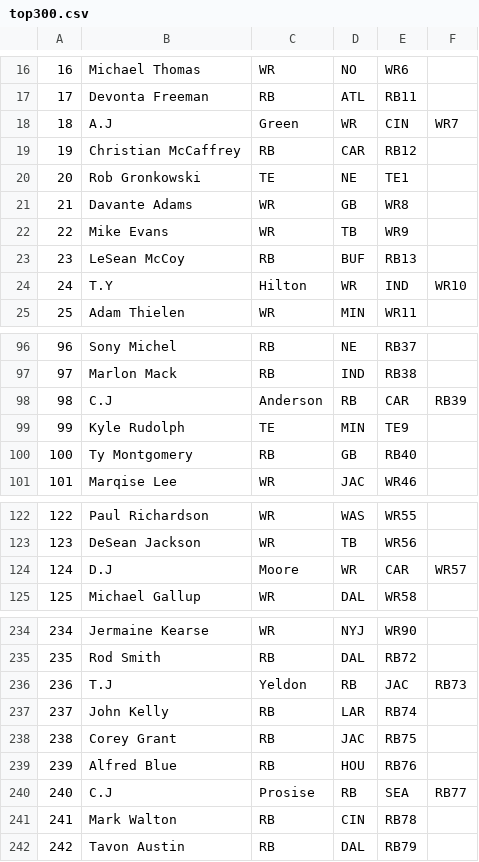
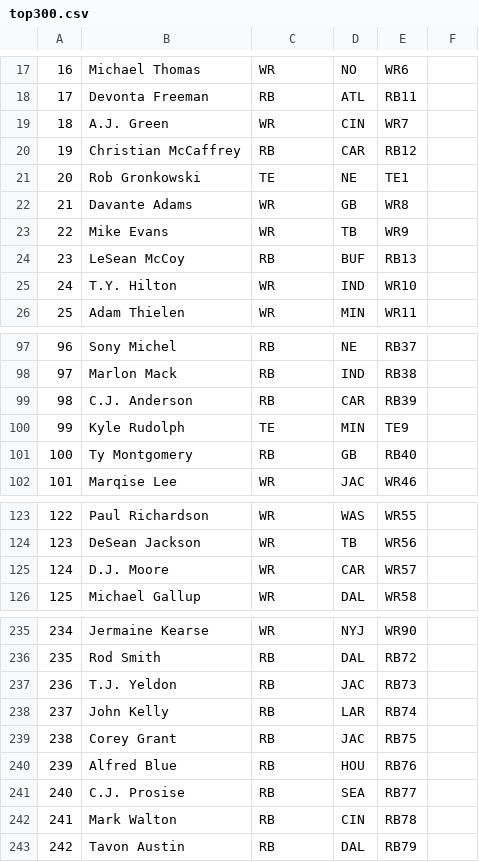
Before and after one commit to joshhamann/fantasyfootball, a CSV file: top300.csv, drawn as a sheet; only a part is shown, gaps mark what is left out; removed rows and columns are numbered as before the commit, all else as after; the diff covers the shown part only; the diff names each change by its address in the sheet, - before the commit and + after, or states it on an @@ line.

```diff
--- a/top300.csv
+++ b/top300.csv
-row 18: 18 | A.J | Green | WR | CIN | WR7
+row 19: 18 | A.J. Green | WR | CIN | WR7
-row 24: 24 | T.Y | Hilton | WR | IND | WR10
+row 25: 24 | T.Y. Hilton | WR | IND | WR10
-row 98: 98 | C.J | Anderson | RB | CAR | RB39
+row 99: 98 | C.J. Anderson | RB | CAR | RB39
-row 124: 124 | D.J | Moore | WR | CAR | WR57
+row 125: 124 | D.J. Moore | WR | CAR | WR57
-row 236: 236 | T.J | Yeldon | RB | JAC | RB73
+row 237: 236 | T.J. Yeldon | RB | JAC | RB73
-row 240: 240 | C.J | Prosise | RB | SEA | RB77
+row 241: 240 | C.J. Prosise | RB | SEA | RB77
```
Also changed, not shown: 5 added rows and 4 removed rows elsewhere in this file, team_rank.csv, 4 other files.
